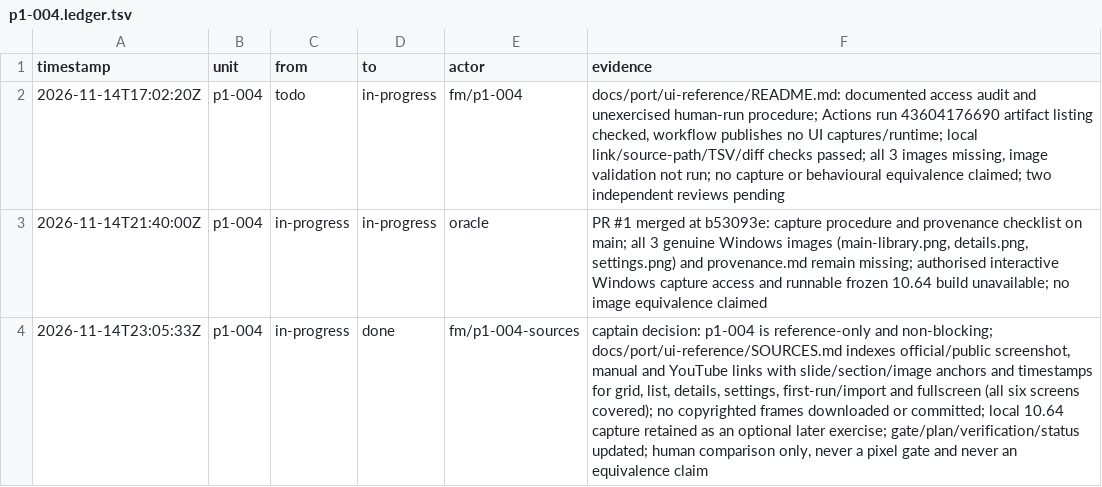
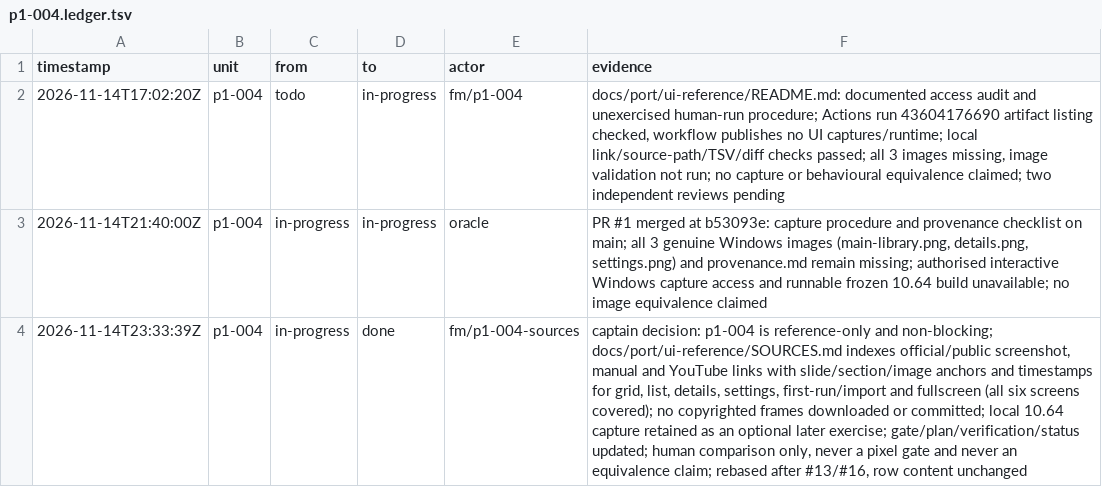
Before and after one commit to seanburkes/playnite-linux, a TSV file: docs/port/units/p1-004.ledger.tsv, drawn as a sheet; the diff names each change by its address in the sheet, - before the commit and + after, or states it on an @@ line.

```diff
--- a/docs/port/units/p1-004.ledger.tsv
+++ b/docs/port/units/p1-004.ledger.tsv
-A4 (timestamp): 2026-11-14T23:05:33Z
+A4 (timestamp): 2026-11-14T23:33:39Z
-F4 (evidence): …an equivalence claim
+F4 (evidence): …an equivalence claim; rebased after #13/#16, row content unchanged
```
Also changed, not shown: docs/port/ledger.tsv.
